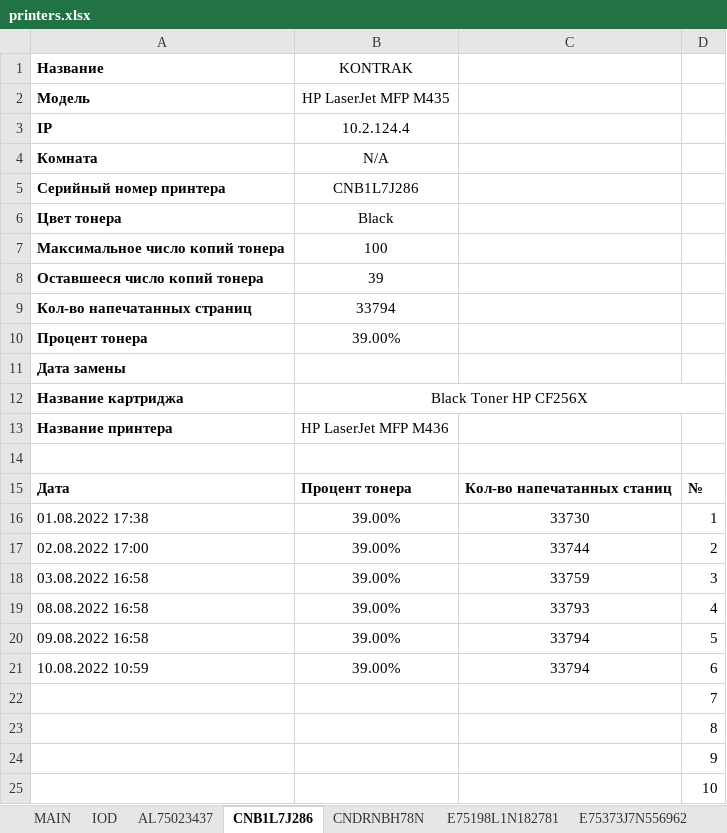
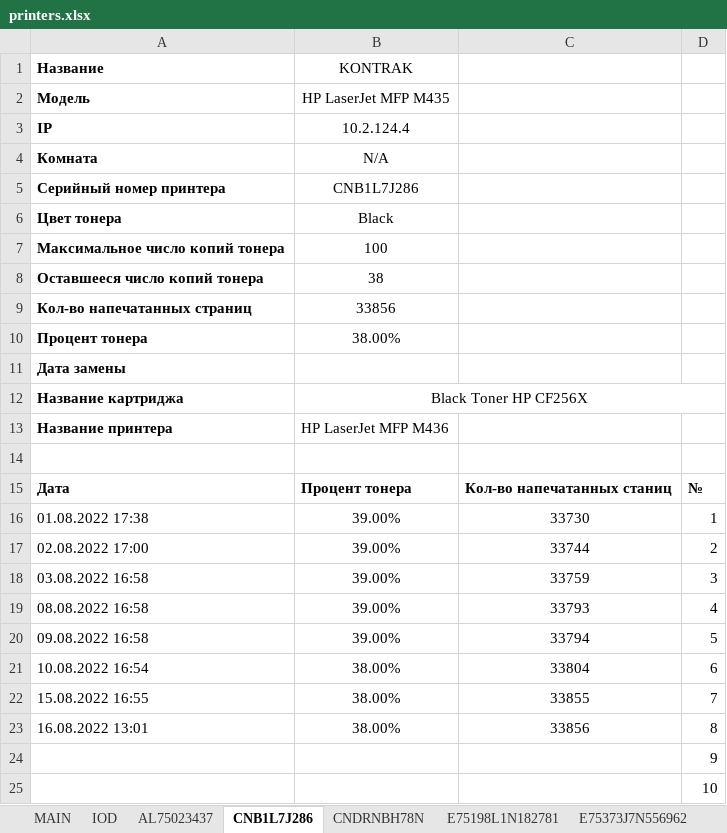
Before and after one commit to FlameDanita/PrinterMonitoring, an Excel workbook: printers.xlsx, sheet CNB1L7J286, drawn as a sheet; only a part is shown; values as stored, in another font and other column widths than the file's, no borders; charts and pictures not drawn; removed rows and columns are numbered as before the commit, all else as after; the diff names each change by its address in the sheet, - before the commit and + after, or states it on an @@ line.

```diff
--- a/printers.xlsx (sheet CNB1L7J286)
+++ b/printers.xlsx (sheet CNB1L7J286)
-B8 (KONTRAK): 39
+B8 (KONTRAK): 38
-B9 (KONTRAK): 33794
+B9 (KONTRAK): 33856
-B10 (KONTRAK): 39.00%
+B10 (KONTRAK): 38.00%
-row 21: 10.08.2022 10:59 | 39.00% | 33794 | 6
-row 22:  |  |  | 7
-row 23:  |  |  | 8
+row 21: 10.08.2022 16:54 | 38.00% | 33804 | 6
+row 22: 15.08.2022 16:55 | 38.00% | 33855 | 7
+row 23: 16.08.2022 13:01 | 38.00% | 33856 | 8
```
Also changed, not shown: sheet MAIN, sheet E75373J7N561816, sheet ZDP1BJFF9000VYX, sheet ZDP1BJFF9000RLT, sheet VCG8X00618, sheet ZDP1BJFF9000VXY, 14 more sheets, formulas that keep their value, charts or pictures.
